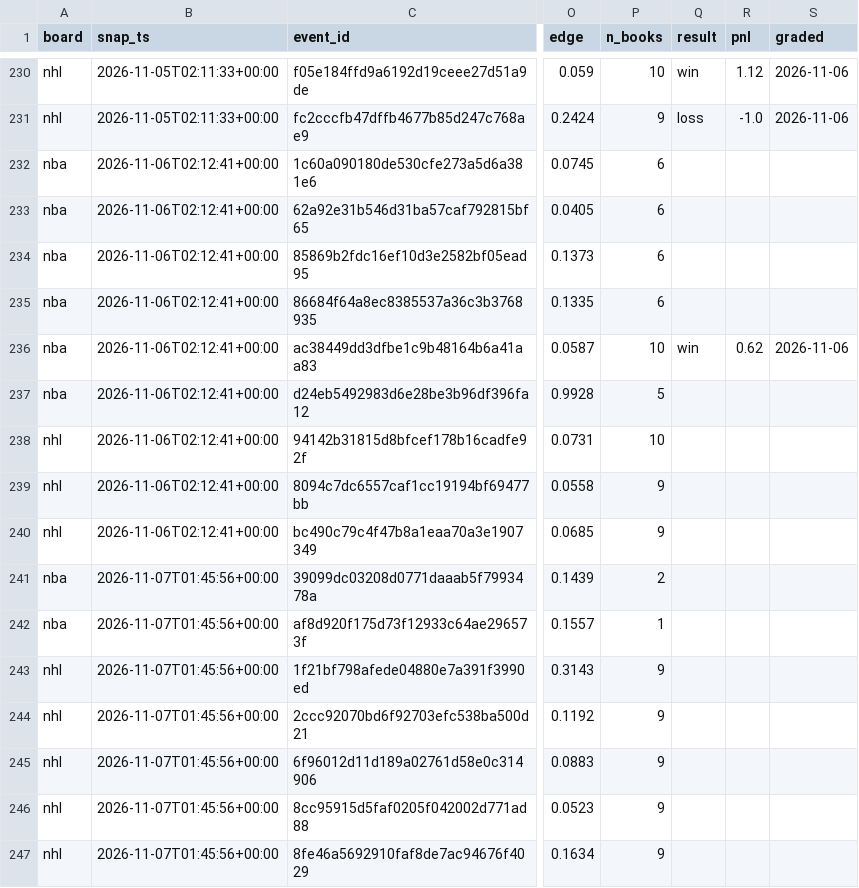
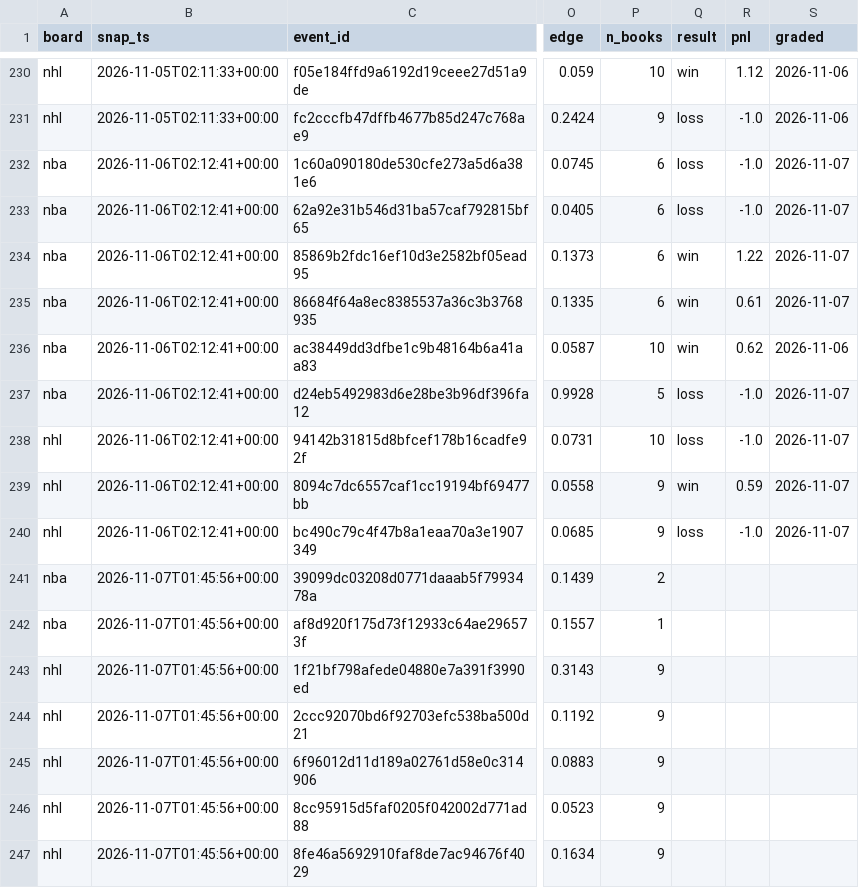
Before and after one commit to azcal/mbm-data, a CSV file: ledger/opener_ledger.csv, drawn as a sheet; only a part is shown, gaps mark what is left out; the diff names each change by its address in the sheet, - before the commit and + after, or states it on an @@ line.

Commit message:
ledger 2026-11-07

```diff
--- a/ledger/opener_ledger.csv
+++ b/ledger/opener_ledger.csv
-Q232:Q233 (result): (empty)
+Q232:Q233 (result): loss
-R232:R233 (pnl): (empty)
+R232:R233 (pnl): -1.0
-S232:S235 (graded): (empty)
+S232:S235 (graded): 2026-11-07
-Q234:Q235 (result): (empty)
+Q234:Q235 (result): win
-R234 (pnl): (empty)
+R234 (pnl): 1.22
-R235 (pnl): (empty)
+R235 (pnl): 0.61
-Q237:Q238 (result): (empty)
+Q237:Q238 (result): loss
-R237:R238 (pnl): (empty)
+R237:R238 (pnl): -1.0
-S237:S240 (graded): (empty)
+S237:S240 (graded): 2026-11-07
-Q239 (result): (empty)
+Q239 (result): win
-R239 (pnl): (empty)
+R239 (pnl): 0.59
-Q240 (result): (empty)
+Q240 (result): loss
-R240 (pnl): (empty)
+R240 (pnl): -1.0
```
